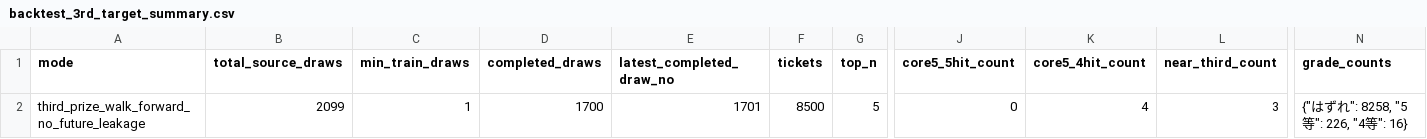
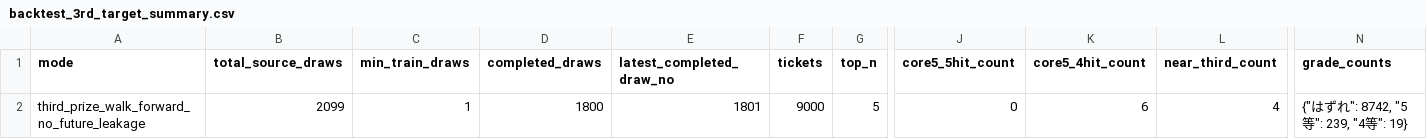
Before and after one commit to Joker7822/loto6, a CSV file: outputs/backtest_3rd_target_summary.csv, drawn as a sheet; only a part is shown, gaps mark what is left out; the diff names each change by its address in the sheet, - before the commit and + after, or states it on an @@ line.

```diff
--- a/outputs/backtest_3rd_target_summary.csv
+++ b/outputs/backtest_3rd_target_summary.csv
-D2 (completed_draws): 1700
+D2 (completed_draws): 1800
-E2 (latest_completed_draw_no): 1701
+E2 (latest_completed_draw_no): 1801
-F2 (tickets): 8500
+F2 (tickets): 9000
-K2 (core5_4hit_count): 4
+K2 (core5_4hit_count): 6
-L2 (near_third_count): 3
+L2 (near_third_count): 4
-N2 (grade_counts): {"はずれ": 8258, "5等": 226, "4等": 16}
+N2 (grade_counts): {"はずれ": 8742, "5等": 239, "4等": 19}
```
Also changed, not shown: 2 other files.
